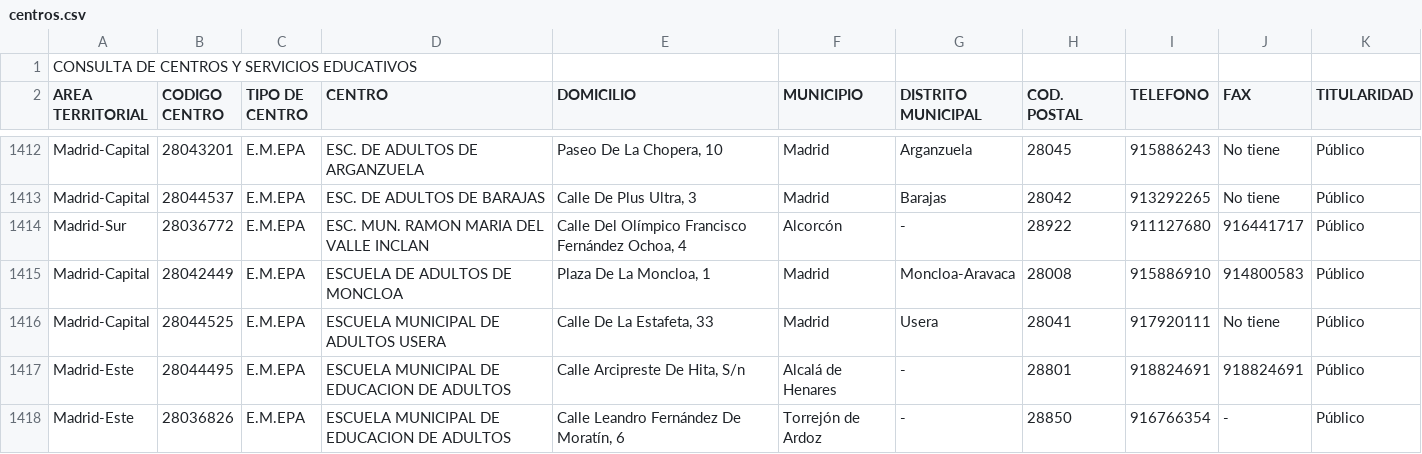
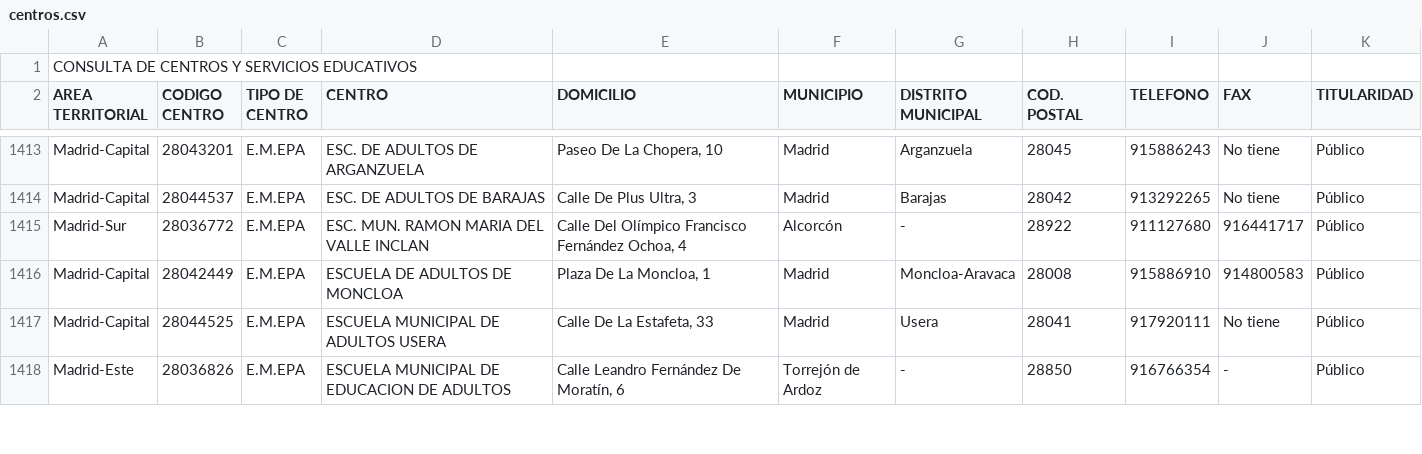
Before and after one commit to s-nt-s/institutos, a CSV file: fuentes/csv/centros.csv, drawn as a sheet; only a part is shown, gaps mark what is left out; the diff covers the shown part only.

```diff
--- a/fuentes/csv/centros.csv
+++ b/fuentes/csv/centros.csv
@@ -1416,3 +1417,2 @@ Madrid-Capital;28042449;E.M.EPA;ESCUELA DE ADULTOS DE MONCLOA;Plaza De La Monclo
 Madrid-Capital;28044525;E.M.EPA;ESCUELA MUNICIPAL DE ADULTOS USERA;Calle De La Estafeta, 33 ;Madrid;Usera;28041;917920111;No tiene;Público;
-Madrid-Este;28044495;E.M.EPA;ESCUELA MUNICIPAL DE EDUCACION DE ADULTOS;Calle Arcipreste De Hita, S/n ;Alcalá de Henares;-;28801;918824691;918824691;Público;
 Madrid-Este;28036826;E.M.EPA;ESCUELA MUNICIPAL DE EDUCACION DE ADULTOS;Calle Leandro Fernández De Moratín, 6 ;Torrejón de Ardoz;-;28850;916766354;-;Público;
```
Also changed, not shown: 6 added rows, 1 removed row, 109 moved rows and 3 edited cells elsewhere in this file, fuentes/csv/bilingue.csv, fuentes/csv/t003.csv, 19 other files.
